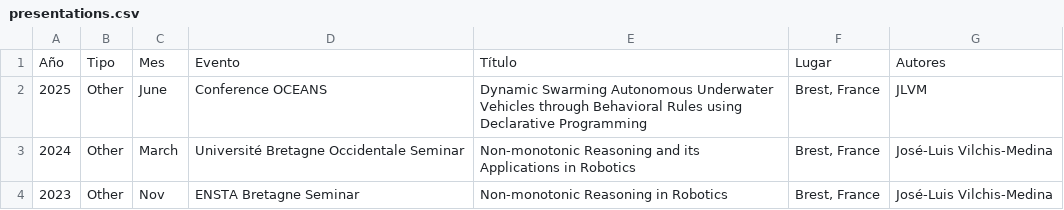
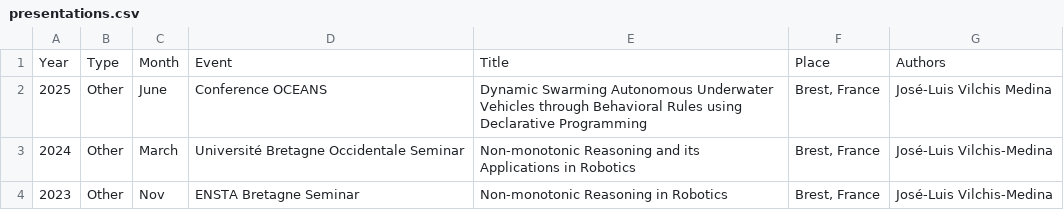
Before and after one commit to jluisvim/jluisvim.github.io, a CSV file: websitegen/data/presentations.csv, drawn as a sheet; only a part is shown.

Commit message:
update, build_site.py data_update.py ok

```diff
--- a/websitegen/data/presentations.csv
+++ b/websitegen/data/presentations.csv
@@ -1,3 +1,3 @@
-Año,Tipo,Mes,Evento,Título,Lugar,Autores
-2025,Other,June,Conference OCEANS,Dynamic Swarming Autonomous Underwater Vehicles through Behavioral Rules using Declarative Programming,"Brest, France",JLVM
+Year,Type,Month,Event,Title,Place,Authors
+2025,Other,June,Conference OCEANS,Dynamic Swarming Autonomous Underwater Vehicles through Behavioral Rules using Declarative Programming,"Brest, France",José-Luis Vilchis Medina
 2024,Other,March,Université Bretagne Occidentale Seminar,Non-monotonic Reasoning and its Applications in Robotics,"Brest, France",José-Luis Vilchis-Medina
```
Also changed, not shown: 4 other files.
